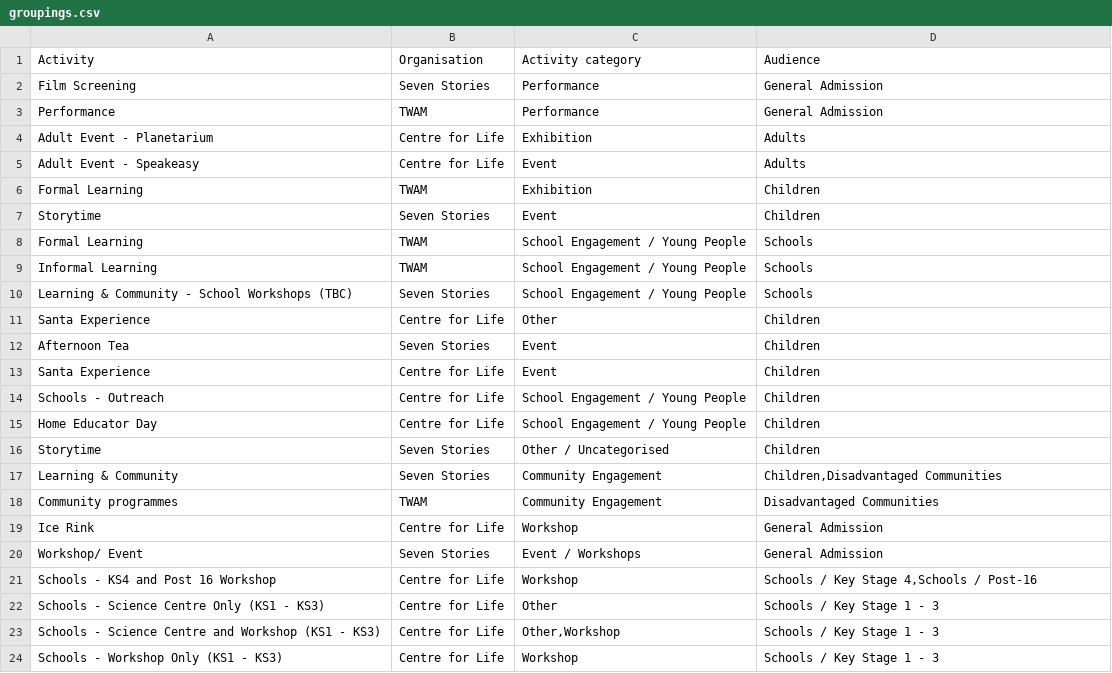
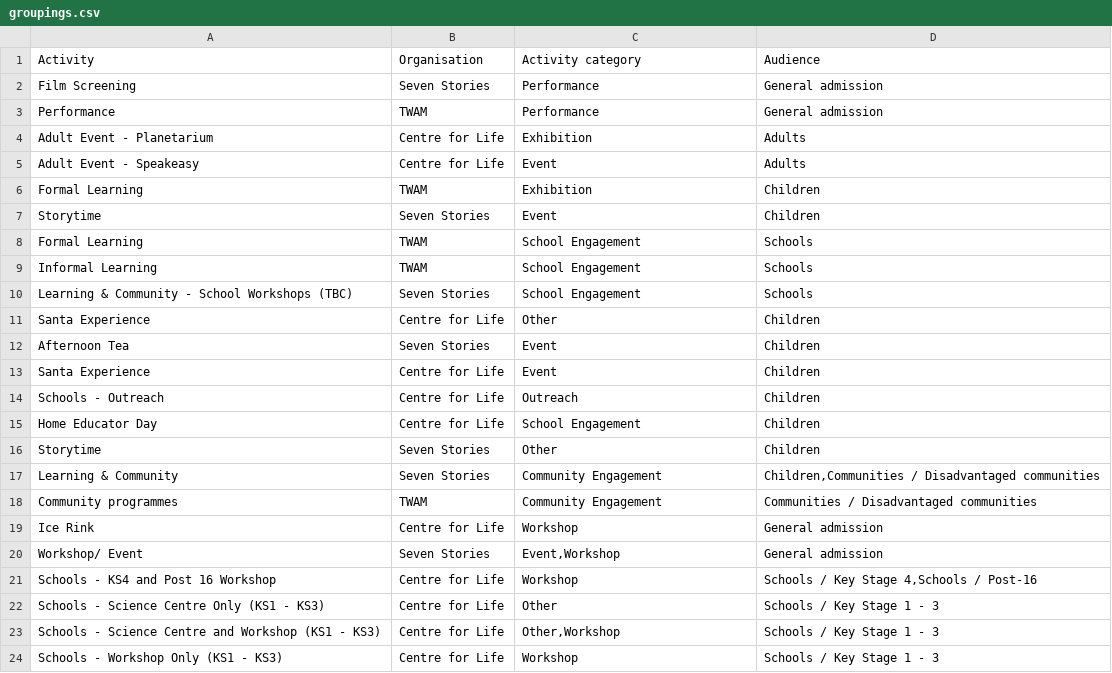
Before and after one commit to open-innovations/northumbria-culture-connect, a CSV file: src/insight/participation/_data/groupings.csv, drawn as a sheet.

```diff
--- a/src/insight/participation/_data/groupings.csv
+++ b/src/insight/participation/_data/groupings.csv
@@ -1,4 +1,4 @@
 Activity,Organisation,Activity category,Audience
-Film Screening,Seven Stories,Performance,General Admission
-Performance,TWAM,Performance,General Admission
+Film Screening,Seven Stories,Performance,General admission
+Performance,TWAM,Performance,General admission
 Adult Event - Planetarium,Centre for Life,Exhibition,Adults
@@ -7,5 +7,5 @@ Formal Learning,TWAM,Exhibition,Children
 Storytime,Seven Stories,Event,Children
-Formal Learning,TWAM,School Engagement / Young People,Schools
-Informal Learning,TWAM,School Engagement / Young People,Schools
-Learning & Community - School Workshops (TBC),Seven Stories,School Engagement / Young People,Schools
+Formal Learning,TWAM,School Engagement,Schools
+Informal Learning,TWAM,School Engagement,Schools
+Learning & Community - School Workshops (TBC),Seven Stories,School Engagement,Schools
 Santa Experience,Centre for Life,Other,Children
@@ -13,9 +13,9 @@ Afternoon Tea,Seven Stories,Event,Children
 Santa Experience,Centre for Life,Event,Children
-Schools - Outreach,Centre for Life,School Engagement / Young People,Children
-Home Educator Day,Centre for Life,School Engagement / Young People,Children
-Storytime,Seven Stories,Other / Uncategorised,"Children "
-Learning & Community,Seven Stories,Community Engagement,"Children,Disadvantaged Communities"
-Community programmes,TWAM,Community Engagement,Disadvantaged Communities
-Ice Rink,Centre for Life,Workshop,General Admission
-Workshop/ Event,Seven Stories,Event / Workshops,General Admission
+Schools - Outreach,Centre for Life,Outreach,Children
+Home Educator Day,Centre for Life,School Engagement,Children
+Storytime,Seven Stories,Other,Children
+Learning & Community,Seven Stories,Community Engagement,"Children,Communities / Disadvantaged communities"
+Community programmes,TWAM,Community Engagement,Communities / Disadvantaged communities
+Ice Rink,Centre for Life,Workshop,General admission
+Workshop/ Event,Seven Stories,"Event,Workshop",General admission
 Schools - KS4 and Post 16 Workshop,Centre for Life,Workshop,"Schools / Key Stage 4,Schools / Post-16"
```
Also changed, not shown: 2 other files.
